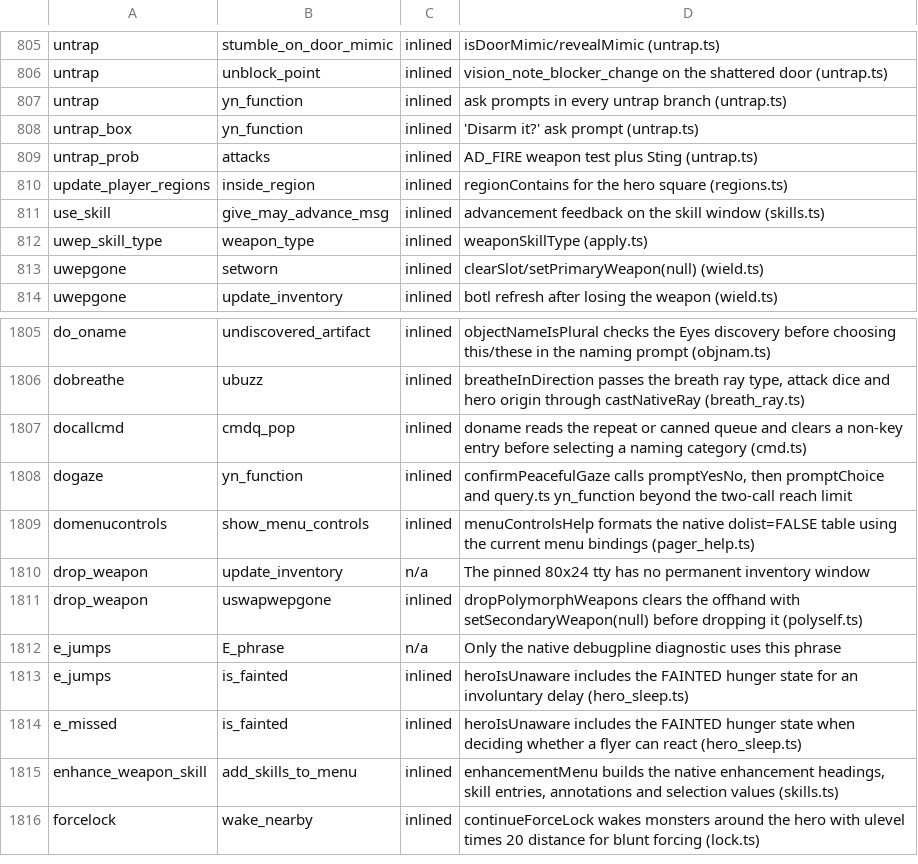
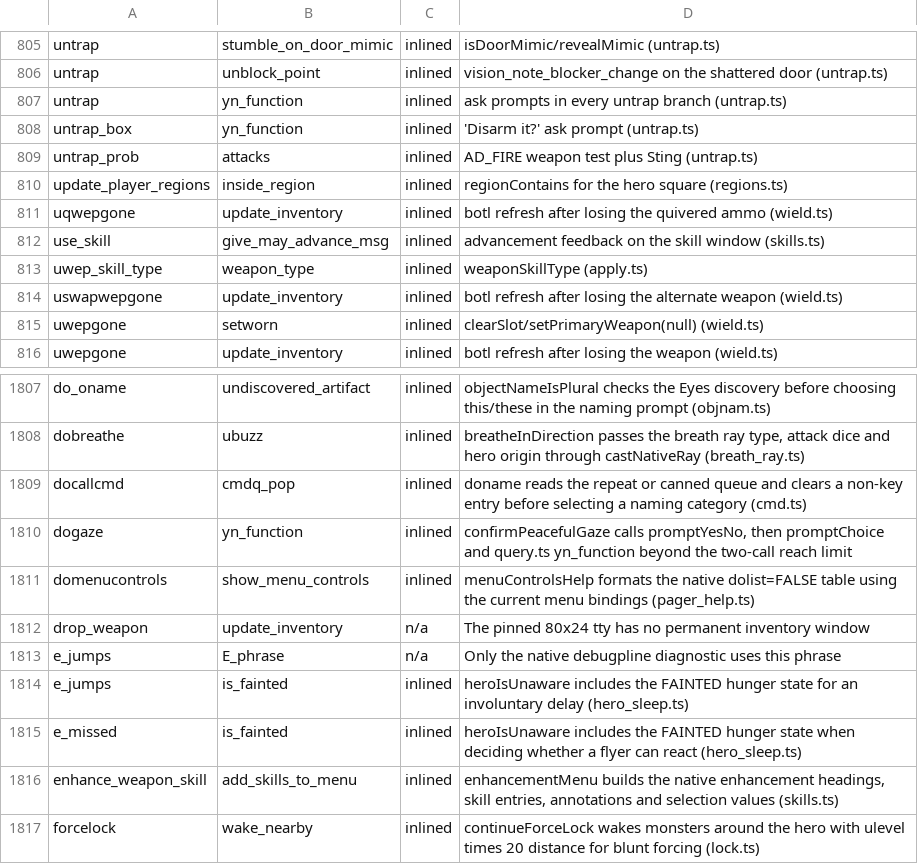
Before and after one commit to daoa0601/teleport-contest, a TSV file: docs/ledger/c-edges-justified.tsv, drawn as a sheet; only a part is shown, gaps mark what is left out.

```diff
--- a/docs/ledger/c-edges-justified.tsv
+++ b/docs/ledger/c-edges-justified.tsv
@@ -810,4 +810,6 @@ untrap_prob	attacks	inlined	AD_FIRE weapon test plus Sting (untrap.ts)
 update_player_regions	inside_region	inlined	regionContains for the hero square (regions.ts)
+uqwepgone	update_inventory	inlined	botl refresh after losing the quivered ammo (wield.ts)
 use_skill	give_may_advance_msg	inlined	advancement feedback on the skill window (skills.ts)
 uwep_skill_type	weapon_type	inlined	weaponSkillType (apply.ts)
+uswapwepgone	update_inventory	inlined	botl refresh after losing the alternate weapon (wield.ts)
 uwepgone	setworn	inlined	clearSlot/setPrimaryWeapon(null) (wield.ts)
@@ -1810,3 +1812,2 @@ domenucontrols	show_menu_controls	inlined	menuControlsHelp formats the native do
 drop_weapon	update_inventory	n/a	The pinned 80x24 tty has no permanent inventory window
-drop_weapon	uswapwepgone	inlined	dropPolymorphWeapons clears the offhand with setSecondaryWeapon(null) before dropping it (polyself.ts)
 e_jumps	E_phrase	n/a	Only the native debugpline diagnostic uses this phrase
```
Also changed, not shown: docs/ledger/c-edges.tsv, 28 other files.
